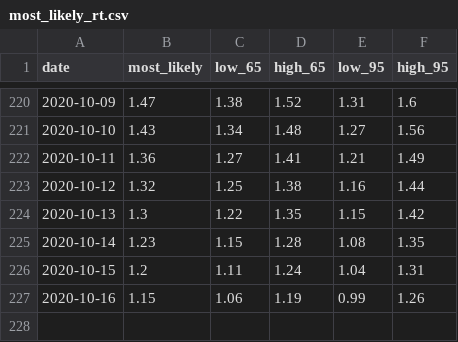
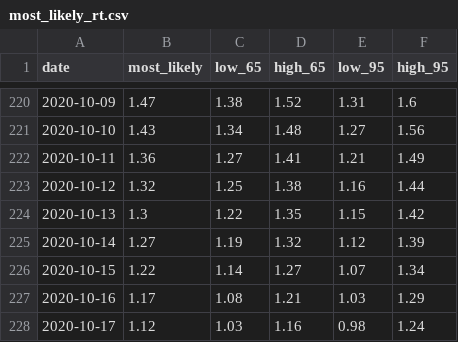
Before and after one commit to maxscheijen/rt-live-netherlands, a CSV file: data/most_likely_rt.csv, drawn as a sheet; only a part is shown, gaps mark what is left out.

Commit message:
Update data and model

```diff
--- a/data/most_likely_rt.csv
+++ b/data/most_likely_rt.csv
@@ -224,4 +224,5 @@ date,most_likely,low_65,high_65,low_95,high_95
 2020-10-13,1.3,1.22,1.35,1.15,1.42
-2020-10-14,1.23,1.15,1.28,1.08,1.35
-2020-10-15,1.2,1.11,1.24,1.04,1.31
-2020-10-16,1.15,1.06,1.19,0.99,1.26
+2020-10-14,1.27,1.19,1.32,1.12,1.39
+2020-10-15,1.22,1.14,1.27,1.07,1.34
+2020-10-16,1.17,1.08,1.21,1.03,1.29
+2020-10-17,1.12,1.03,1.16,0.98,1.24
```
Also changed, not shown: 2 other files.
